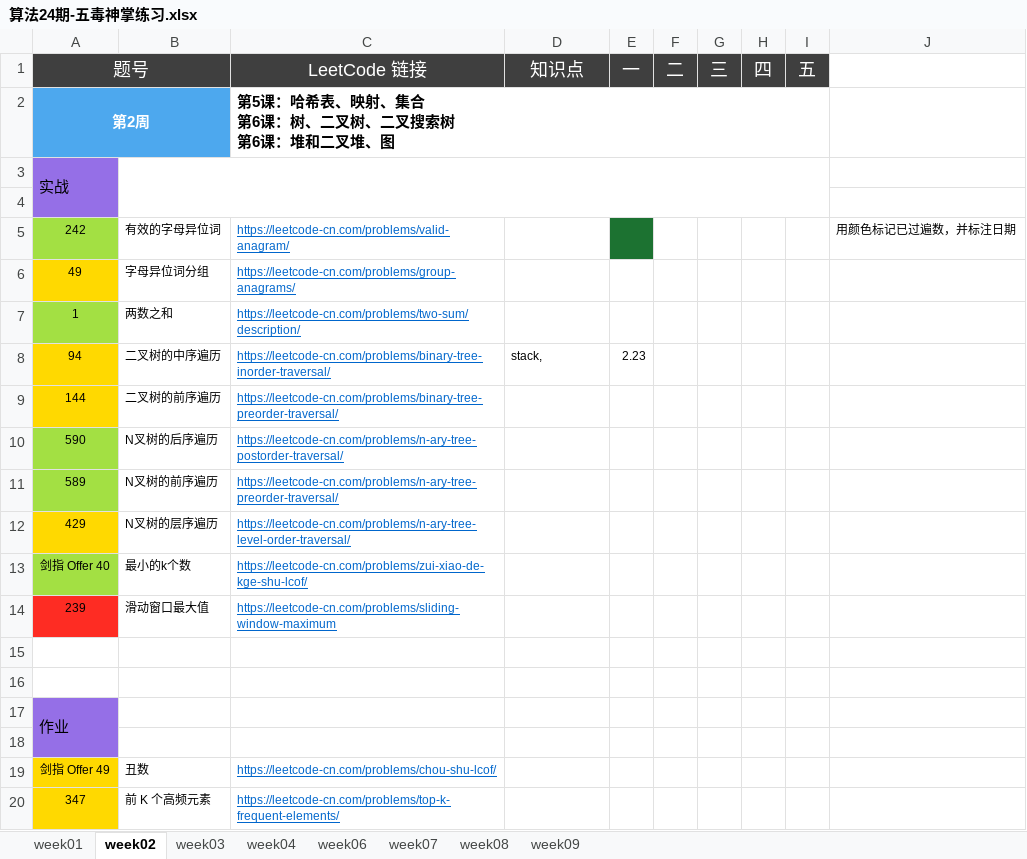
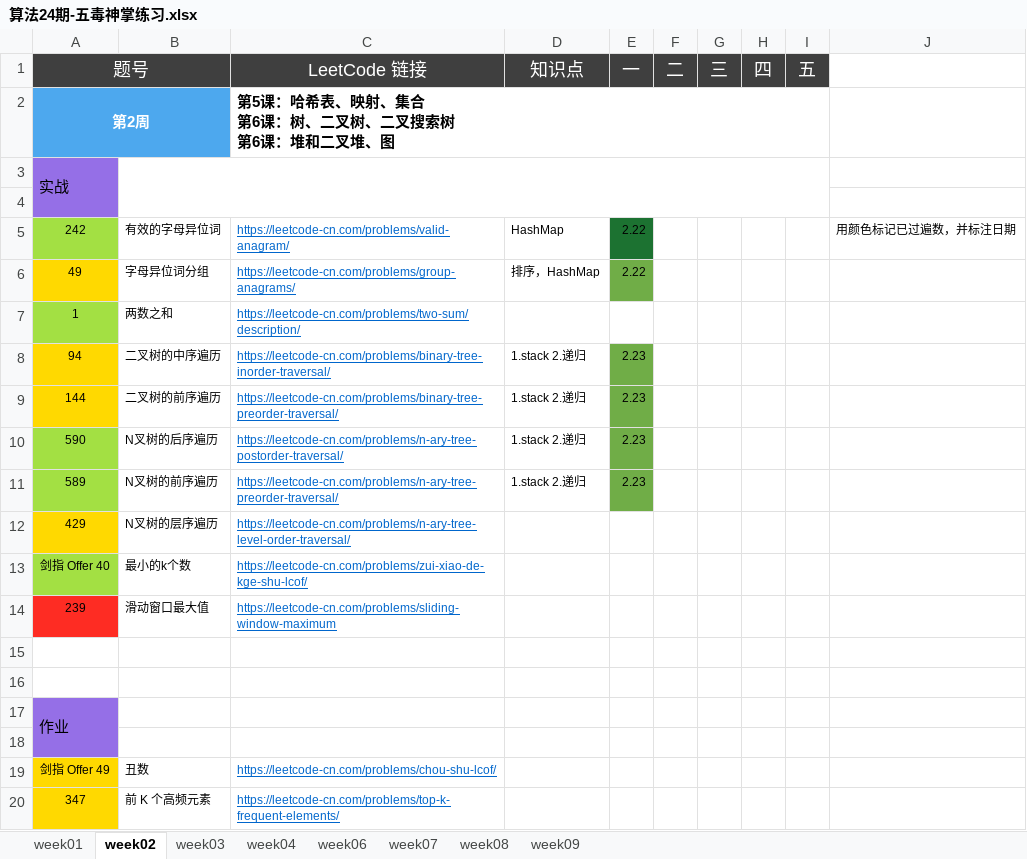
Before and after one commit to Quan-heng/LeetCodeTraining, an Excel workbook: 算法24期-五毒神掌练习.xlsx, sheet week02, drawn as a sheet; values as stored, in another font and other column widths than the file's, no borders; the diff names each change by its address in the sheet, - before the commit and + after, or states it on an @@ line.

```diff
--- a/算法24期-五毒神掌练习.xlsx (sheet week02)
+++ b/算法24期-五毒神掌练习.xlsx (sheet week02)
-D5 (知识点): (empty)
+D5 (知识点): HashMap
-E5:E6 (一): (empty)
+E5:E6 (一): 2.22
-D6 (知识点): (empty)
+D6 (知识点): 排序，HashMap
-E6 fill: none
+E6 fill: #70AD47
-D8 (知识点): stack,
+D8 (知识点): 1.stack 2.递归
-E8:E11 fill: none
+E8:E11 fill: #70AD47
-D9:D11 (知识点): (empty)
+D9:D11 (知识点): 1.stack 2.递归
-E9:E11 (一): (empty)
+E9:E11 (一): 2.23
```
Also changed, not shown: 5 other files.
